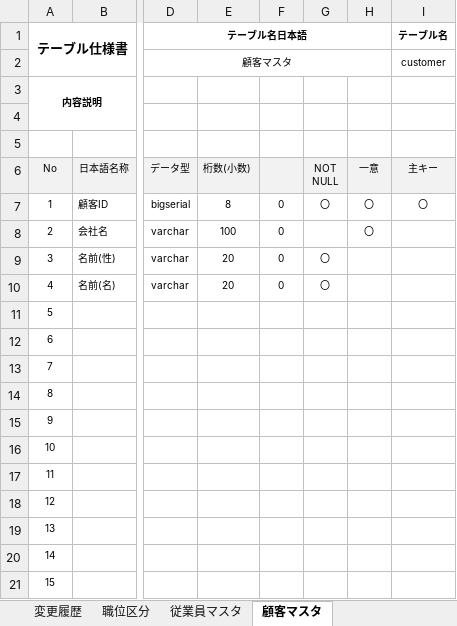
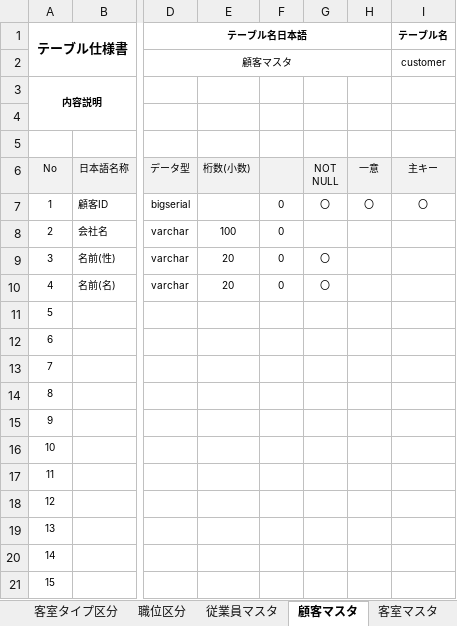
Before and after one commit to shiyuetc/hotel-management, an Excel workbook: document/テーブル定義書.xlsx, sheet 顧客マスタ, drawn as a sheet; only a part is shown, gaps mark what is left out; values as stored, in another font and other column widths than the file's, no borders; the diff names each change by its address in the sheet, - before the commit and + after, or states it on an @@ line.

Commit message:
客室タイプ区分、客室マスタを追加

```diff
--- a/document/テーブル定義書.xlsx (sheet 顧客マスタ)
+++ b/document/テーブル定義書.xlsx (sheet 顧客マスタ)
+sheet tab: 客室タイプ区分
+sheet tab: 客室マスタ
-E7: 8
+E7: (empty)
-H8: 〇
+H8: (empty)
```
Also changed, not shown: sheet 変更履歴, sheet 従業員マスタ.
